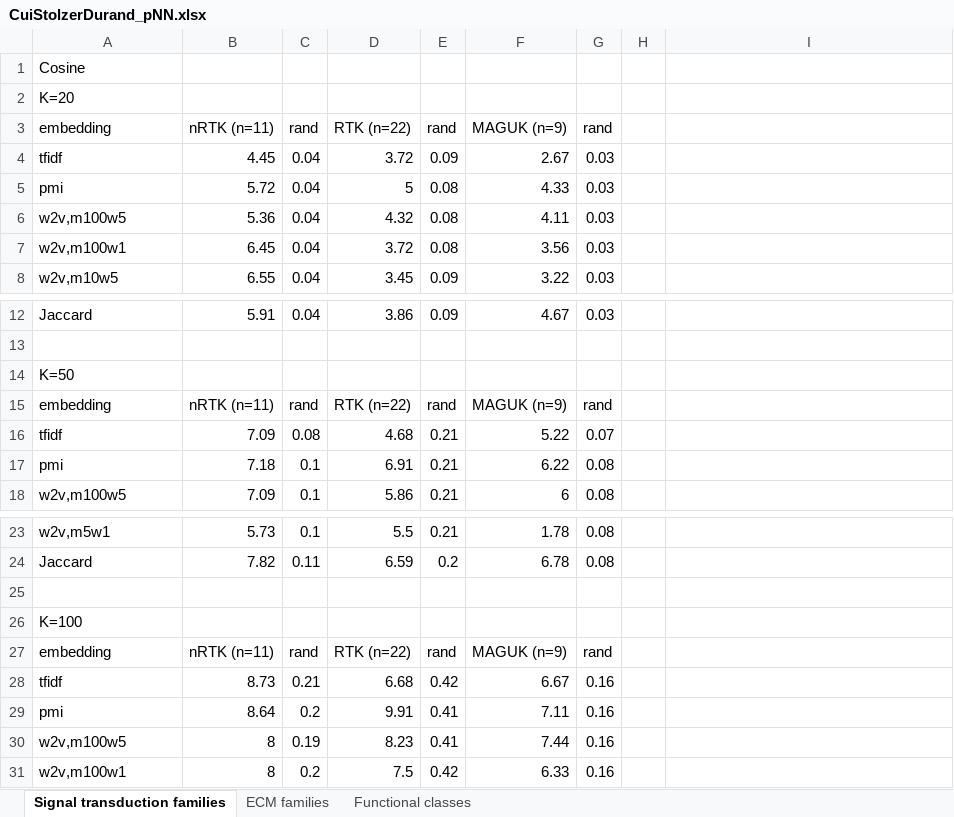
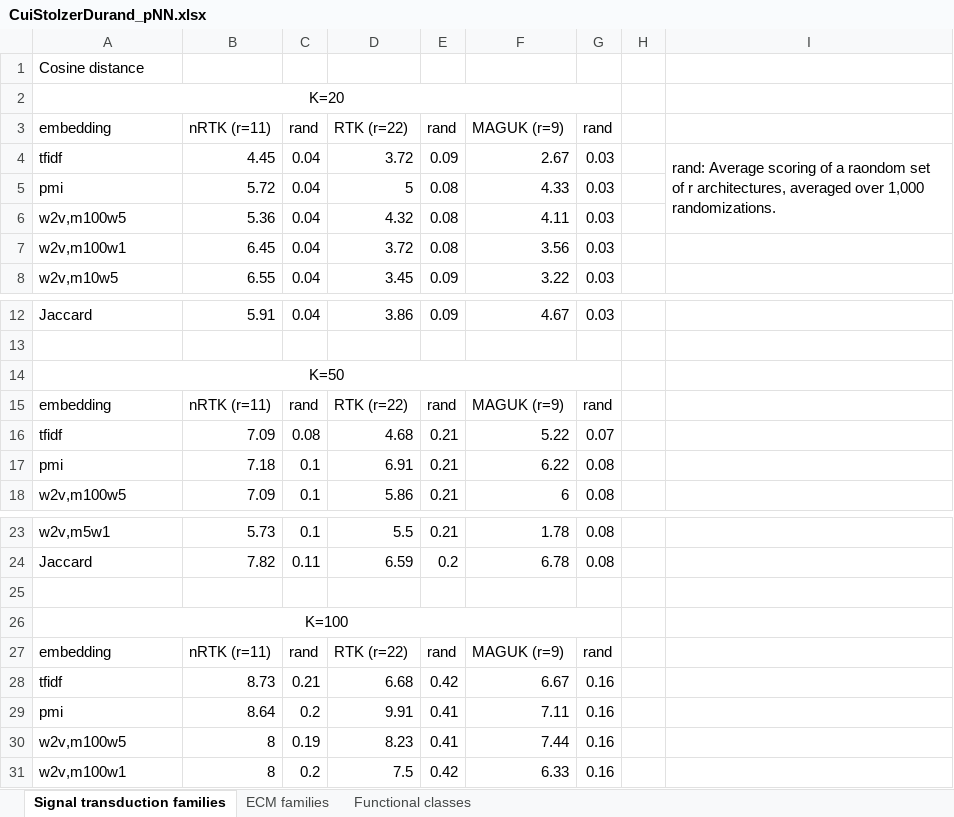
Before and after one commit to xcui297/Domain-architecture-semantics, an Excel workbook: CuiStolzerDurand_pNN.xlsx, sheet Signal transduction families, drawn as a sheet; only a part is shown, gaps mark what is left out; values as stored, in another font and other column widths than the file's, no borders; the diff names each change by its address in the sheet, - before the commit and + after, or states it on an @@ line.

```diff
--- a/CuiStolzerDurand_pNN.xlsx (sheet Signal transduction families)
+++ b/CuiStolzerDurand_pNN.xlsx (sheet Signal transduction families)
-A1: Cosine
+A1: Cosine distance
-A2 alignment: left
+A2 alignment: center
+A2:G2 merged
-B3: nRTK (n=11)
+B3: nRTK (r=11)
-D3: RTK (n=22)
+D3: RTK (r=22)
-F3: MAGUK (n=9)
+F3: MAGUK (r=9)
-I4: (empty)
+I4: rand: Average scoring of a raondom set of r architectures, averaged over 1,000 randomizations.
+I4:I6 merged
-A14 alignment: left
+A14 alignment: center
+A14:G14 merged
-B15: nRTK (n=11)
+B15: nRTK (r=11)
-D15: RTK (n=22)
+D15: RTK (r=22)
-F15: MAGUK (n=9)
+F15: MAGUK (r=9)
-A26 alignment: left
+A26 alignment: center
+A26:G26 merged
-B27: nRTK (n=11)
+B27: nRTK (r=11)
-D27: RTK (n=22)
+D27: RTK (r=22)
-F27: MAGUK (n=9)
+F27: MAGUK (r=9)
```
Also changed, not shown: sheet ECM families, sheet Functional classes.
